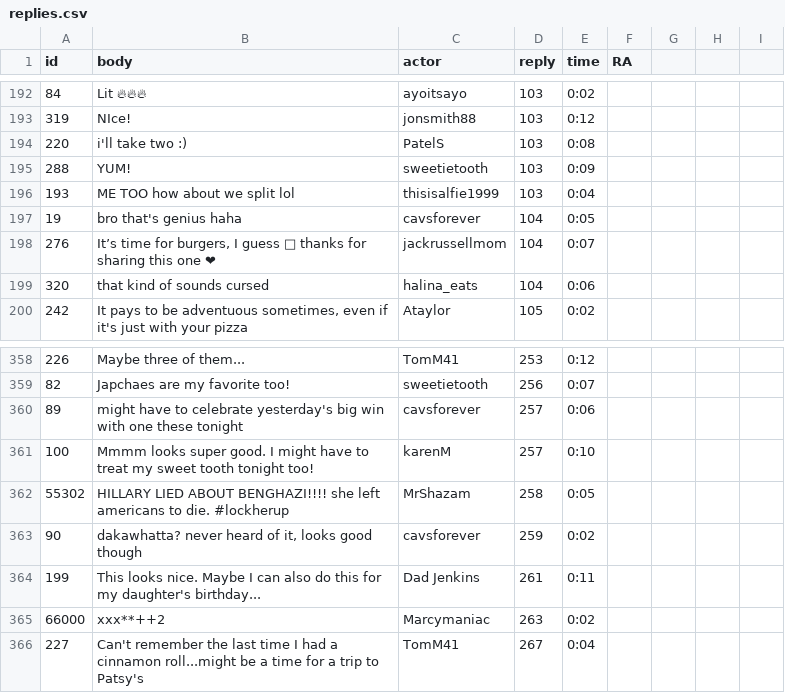
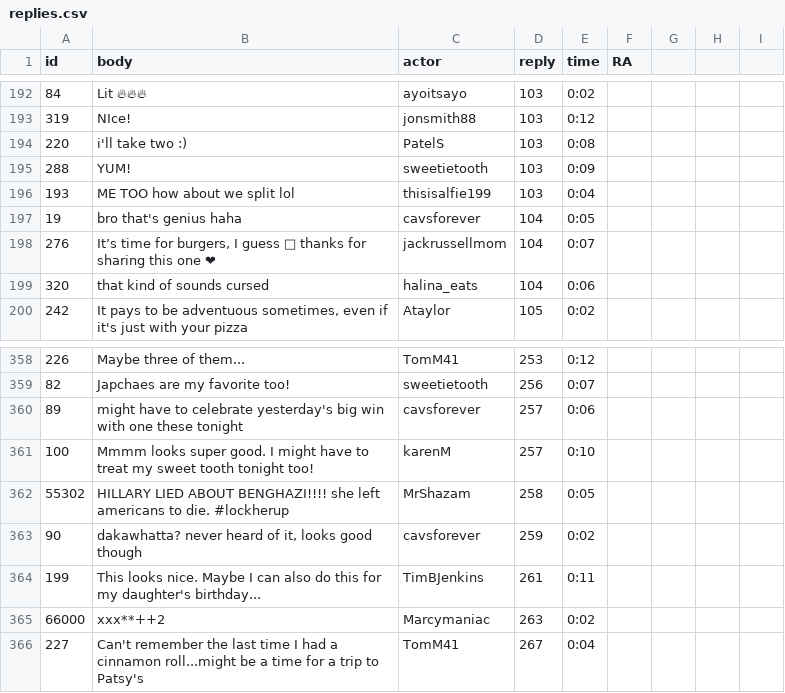
Before and after one commit to ZhilaAghajari/truman, a CSV file: input/replies.csv, drawn as a sheet; only a part is shown, gaps mark what is left out; the diff covers the shown part only.

```diff
--- a/input/replies.csv
+++ b/input/replies.csv
@@ -195,3 +195,3 @@ id,body,actor,reply,time,RA,,,
 288,YUM!,sweetietooth,103,0:09,,,,
-193,ME TOO how about we split lol,thisisalfie1999,103,0:04,,,,
+193,ME TOO how about we split lol,thisisalfie199,103,0:04,,,,
 19,bro that's genius haha,cavsforever,104,0:05,,,,
@@ -363,3 +363,3 @@ id,body,actor,reply,time,RA,,,
 90,"dakawhatta? never heard of it, looks good though",cavsforever,259,0:02,,,,
-199,This looks nice. Maybe I can also do this for my daughter's birthday...,Dad Jenkins,261,0:11,,,,
+199,This looks nice. Maybe I can also do this for my daughter's birthday...,TimBJenkins,261,0:11,,,,
 66000,xxx**++2,Marcymaniac,263,0:02,,,,
```
Also changed, not shown: 1 removed row and 5 edited cells elsewhere in this file, input/posts.csv, 55 other files.
